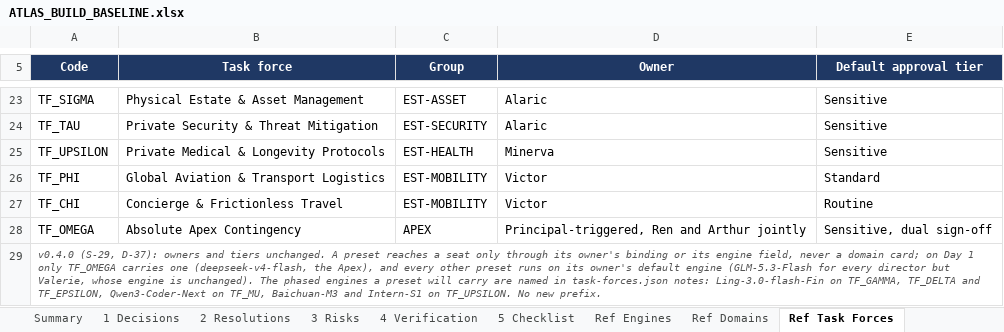
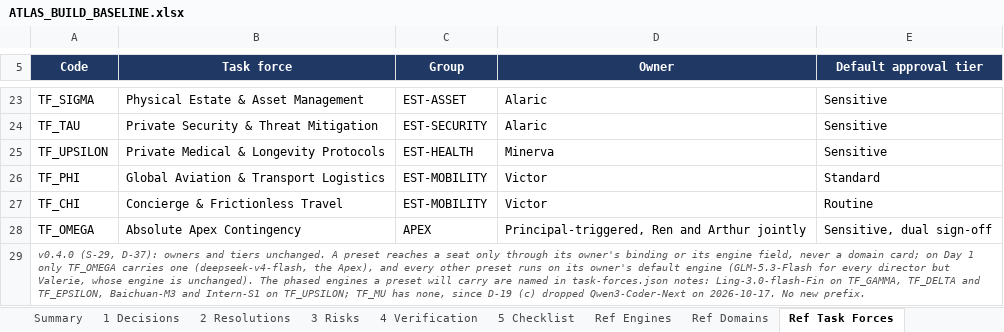
Before and after one commit to Sovereign-Node-Atlas/AI-Agent, an Excel workbook: docs/ATLAS_BUILD_BASELINE.xlsx, sheet Ref Task Forces, drawn as a sheet; only a part is shown, gaps mark what is left out; values as stored, in another font and other column widths than the file's, no borders; the diff names each change by its address in the sheet, - before the commit and + after, or states it on an @@ line.

```diff
--- a/docs/ATLAS_BUILD_BASELINE.xlsx (sheet Ref Task Forces)
+++ b/docs/ATLAS_BUILD_BASELINE.xlsx (sheet Ref Task Forces)
-A29 (Code): …and TF_EPSILON, Qwen3-Coder-Next on TF_MU, Baichuan-M3 and Intern-S1 on TF_UPSILON. No new…
+A29 (Code): …and TF_EPSILON, Baichuan-M3 and Intern-S1 on TF_UPSILON; TF_MU has none, since D-19 (c) dropped Qwen3-Coder-Next on 2026-10-17. No new…
```
Also changed, not shown: sheet Summary, 17 other files.
